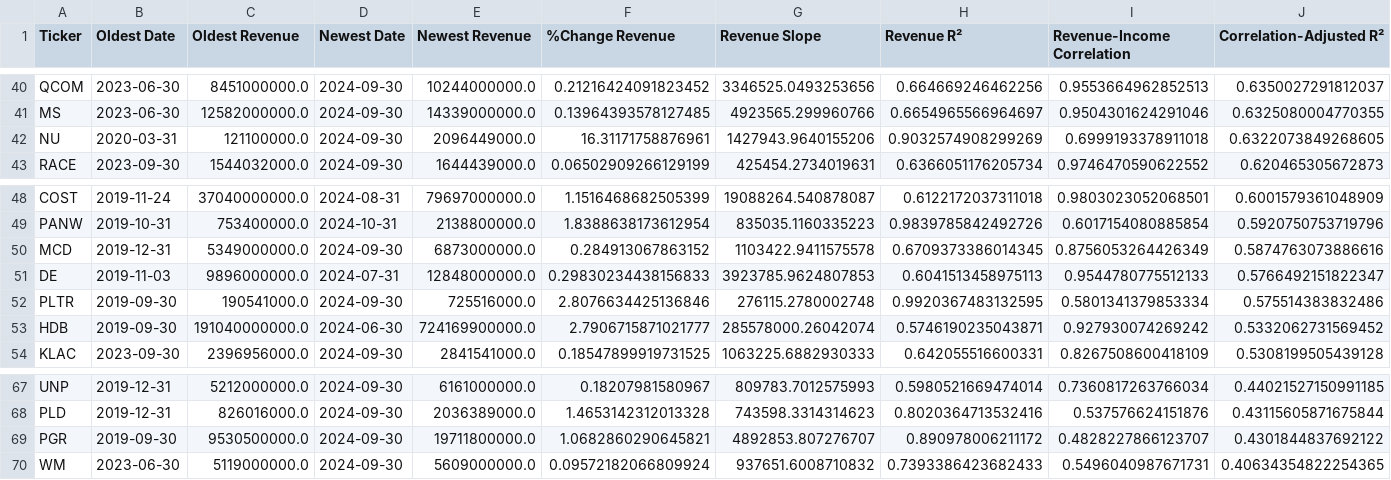
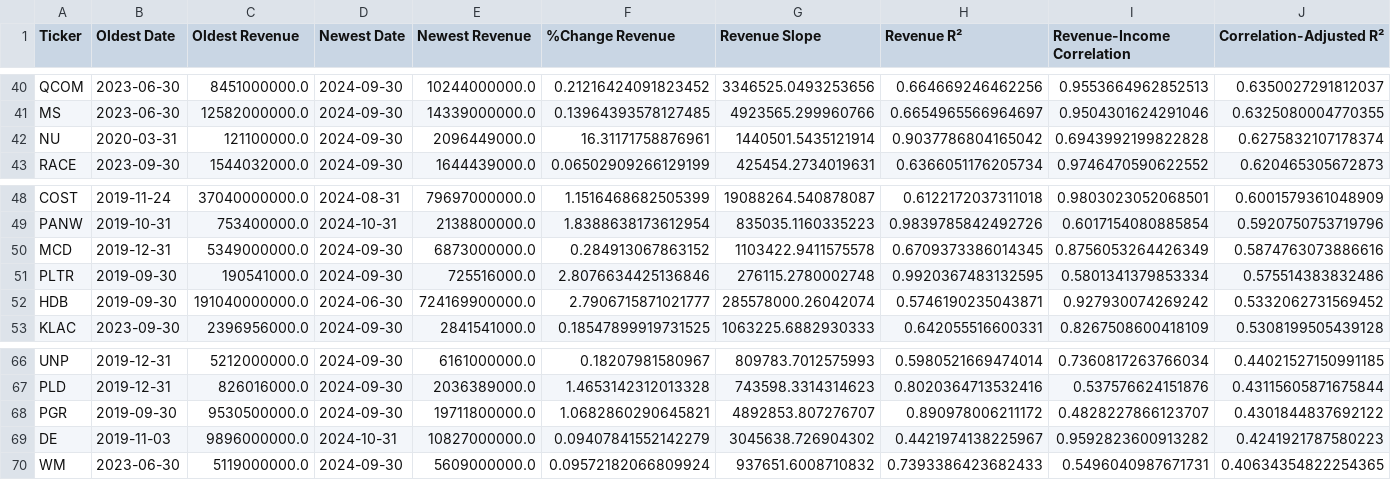
Before and after one commit to dparedesi/Call-Options-values, a CSV file: financials_summary_watchlist.csv, drawn as a sheet; only a part is shown, gaps mark what is left out; removed rows and columns are numbered as before the commit, all else as after; rows hold the shown columns only; the diff names each change by its address in the sheet, - before the commit and + after, or states it on an @@ line.

```diff
--- a/financials_summary_watchlist.csv
+++ b/financials_summary_watchlist.csv
-G42 (Revenue Slope): 1427943.9640155206
+G42 (Revenue Slope): 1440501.5435121914
-H42 (Revenue R²): 0.9032574908299269
+H42 (Revenue R²): 0.9037786804165042
-I42 (Revenue-Income Correlation): 0.6999193378911018
+I42 (Revenue-Income Correlation): 0.6943992199822828
-J42 (Correlation-Adjusted R²): 0.6322073849268605
+J42 (Correlation-Adjusted R²): 0.6275832107178374
-row 51: DE | 2019-11-03 | 9896000000.0 | 2024-07-31 | 12848000000.0 | 0.29830234438156833 | 3923785.9624807853 | 0.6041513458975113 | 0.9544780775512133 | 0.5766492151822347
+row 69: DE | 2019-11-03 | 9896000000.0 | 2024-10-31 | 10827000000.0 | 0.09407841552142279 | 3045638.726904302 | 0.4421974138225967 | 0.9592823600913282 | 0.4241921787580223
```
Also changed, not shown: financials-historical.csv, financials_summary.csv.
